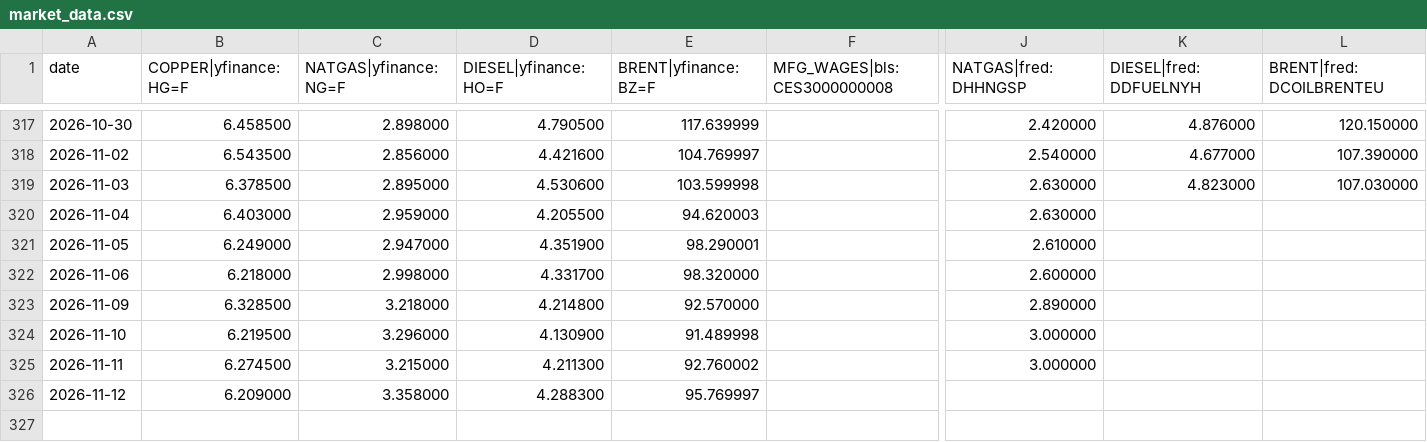
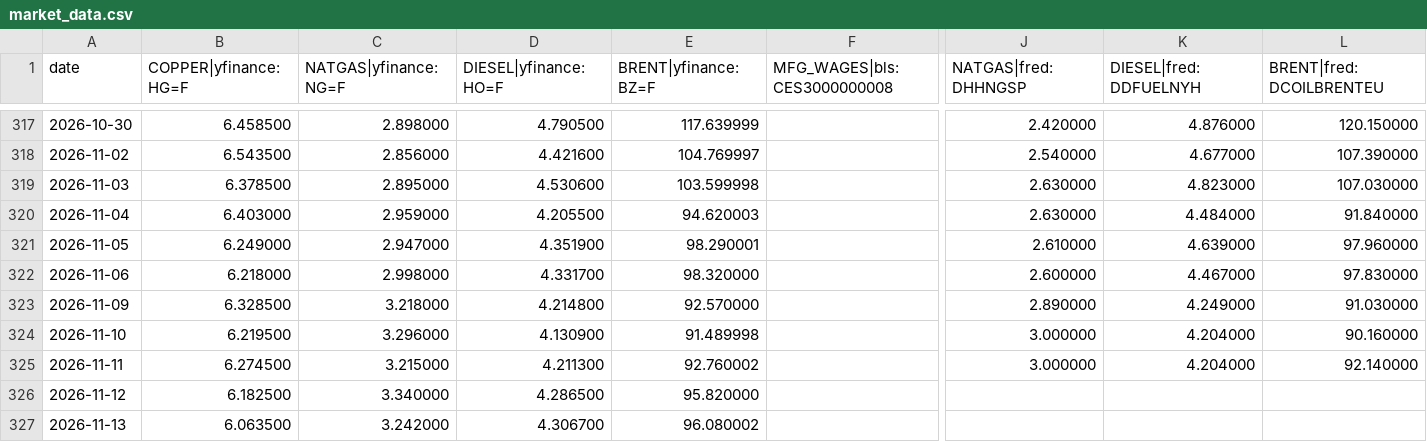
Before and after one commit to rataveras-bot/RADX-index, a CSV file: data/market_data.csv, drawn as a sheet; only a part is shown, gaps mark what is left out; rows hold the shown columns only; the diff names each change by its address in the sheet, - before the commit and + after, or states it on an @@ line.

```diff
--- a/data/market_data.csv
+++ b/data/market_data.csv
-K320 (DIESEL|fred:DDFUELNYH): (empty)
+K320 (DIESEL|fred:DDFUELNYH): 4.484000
-L320 (BRENT|fred:DCOILBRENTEU): (empty)
+L320 (BRENT|fred:DCOILBRENTEU): 91.840000
-K321 (DIESEL|fred:DDFUELNYH): (empty)
+K321 (DIESEL|fred:DDFUELNYH): 4.639000
-L321 (BRENT|fred:DCOILBRENTEU): (empty)
+L321 (BRENT|fred:DCOILBRENTEU): 97.960000
-K322 (DIESEL|fred:DDFUELNYH): (empty)
+K322 (DIESEL|fred:DDFUELNYH): 4.467000
-L322 (BRENT|fred:DCOILBRENTEU): (empty)
+L322 (BRENT|fred:DCOILBRENTEU): 97.830000
-K323 (DIESEL|fred:DDFUELNYH): (empty)
+K323 (DIESEL|fred:DDFUELNYH): 4.249000
-L323 (BRENT|fred:DCOILBRENTEU): (empty)
+L323 (BRENT|fred:DCOILBRENTEU): 91.030000
-K324:K325 (DIESEL|fred:DDFUELNYH): (empty)
+K324:K325 (DIESEL|fred:DDFUELNYH): 4.204000
-L324 (BRENT|fred:DCOILBRENTEU): (empty)
+L324 (BRENT|fred:DCOILBRENTEU): 90.160000
-L325 (BRENT|fred:DCOILBRENTEU): (empty)
+L325 (BRENT|fred:DCOILBRENTEU): 92.140000
-B326 (COPPER|yfinance:HG=F): 6.209000
+B326 (COPPER|yfinance:HG=F): 6.182500
-C326 (NATGAS|yfinance:NG=F): 3.358000
+C326 (NATGAS|yfinance:NG=F): 3.340000
-D326 (DIESEL|yfinance:HO=F): 4.288300
+D326 (DIESEL|yfinance:HO=F): 4.286500
-E326 (BRENT|yfinance:BZ=F): 95.769997
+E326 (BRENT|yfinance:BZ=F): 95.820000
+row 327: 2026-11-13 | 6.063500 | 3.242000 | 4.306700 | 96.080002
```
Also changed, not shown: 1 other file.
